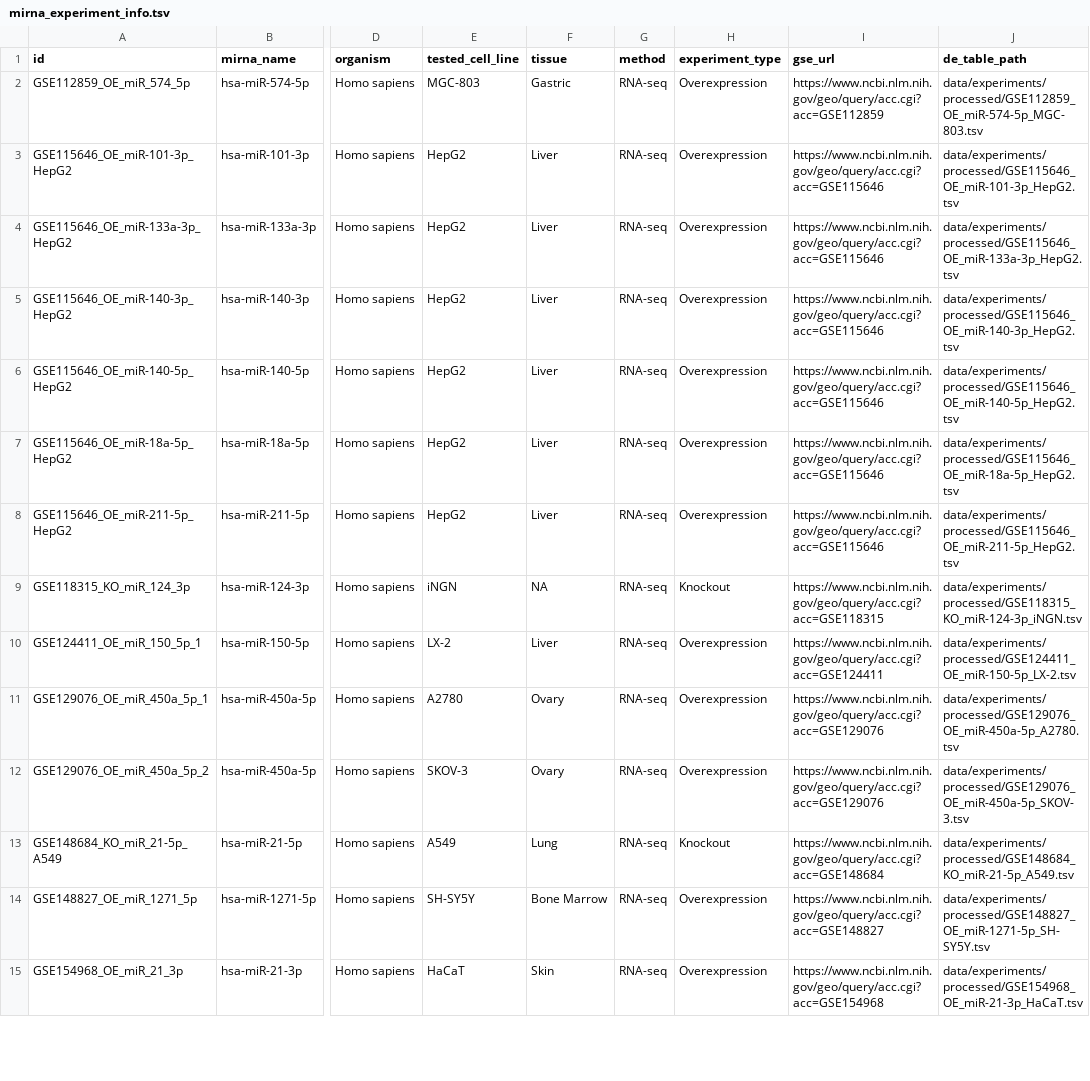
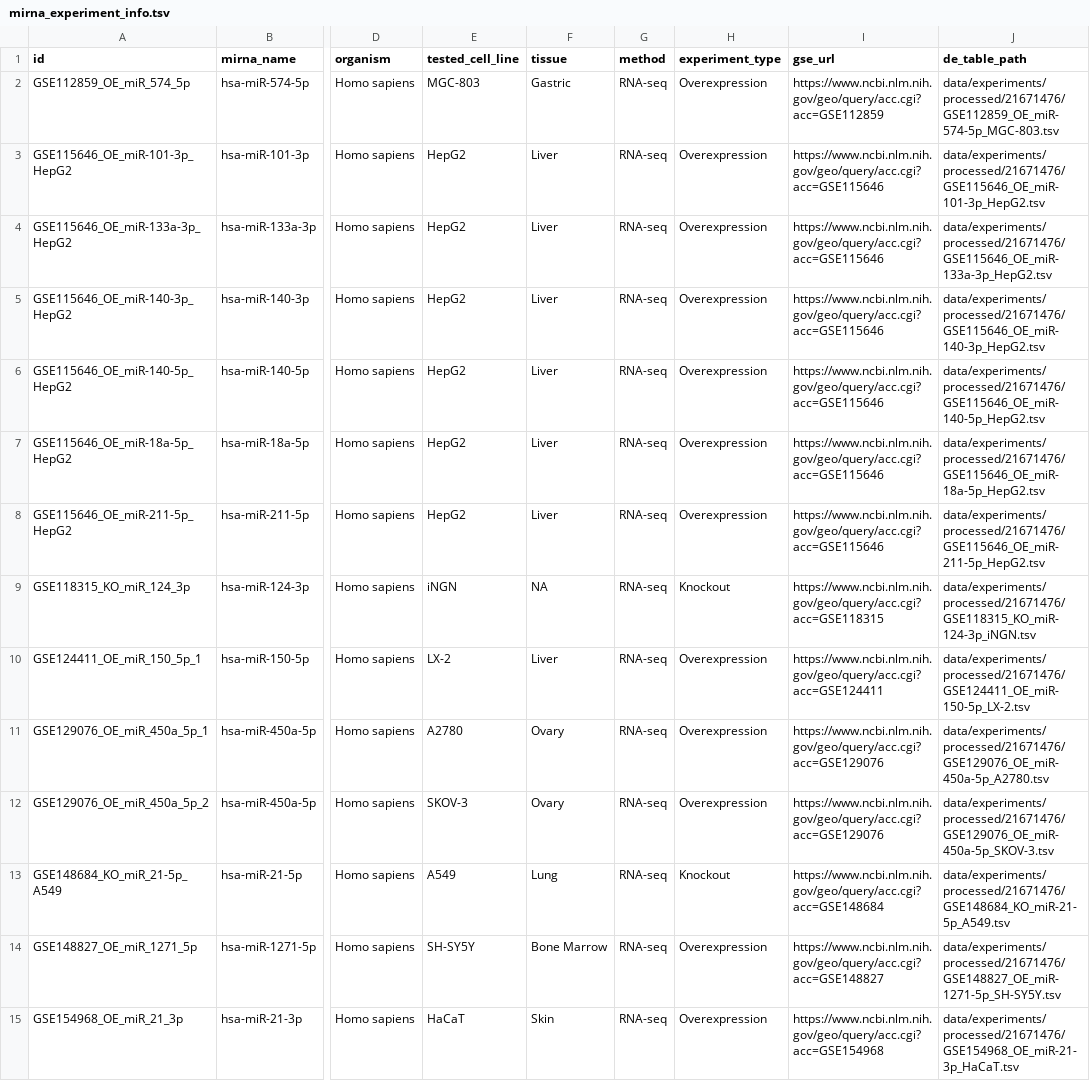
Before and after one commit to BioGeMT/fun-miRBench, a TSV file: metadata/mirna_experiment_info.tsv, drawn as a sheet; only a part is shown, gaps mark what is left out; the diff covers the shown part only; the diff names each change by its address in the sheet, - before the commit and + after, or states it on an @@ line.

Commit message:
Align curated experiment cache with Zenodo record

```diff
--- a/metadata/mirna_experiment_info.tsv
+++ b/metadata/mirna_experiment_info.tsv
-J2 (de_table_path): data/experiments/processed/GSE112859_OE_miR-574-5p_MGC-803.tsv
+J2 (de_table_path): data/experiments/processed/21671476/GSE112859_OE_miR-574-5p_MGC-803.tsv
-J3 (de_table_path): data/experiments/processed/GSE115646_OE_miR-101-3p_HepG2.tsv
+J3 (de_table_path): data/experiments/processed/21671476/GSE115646_OE_miR-101-3p_HepG2.tsv
-J4 (de_table_path): data/experiments/processed/GSE115646_OE_miR-133a-3p_HepG2.tsv
+J4 (de_table_path): data/experiments/processed/21671476/GSE115646_OE_miR-133a-3p_HepG2.tsv
-J5 (de_table_path): data/experiments/processed/GSE115646_OE_miR-140-3p_HepG2.tsv
+J5 (de_table_path): data/experiments/processed/21671476/GSE115646_OE_miR-140-3p_HepG2.tsv
-J6 (de_table_path): data/experiments/processed/GSE115646_OE_miR-140-5p_HepG2.tsv
+J6 (de_table_path): data/experiments/processed/21671476/GSE115646_OE_miR-140-5p_HepG2.tsv
-J7 (de_table_path): data/experiments/processed/GSE115646_OE_miR-18a-5p_HepG2.tsv
+J7 (de_table_path): data/experiments/processed/21671476/GSE115646_OE_miR-18a-5p_HepG2.tsv
-J8 (de_table_path): data/experiments/processed/GSE115646_OE_miR-211-5p_HepG2.tsv
+J8 (de_table_path): data/experiments/processed/21671476/GSE115646_OE_miR-211-5p_HepG2.tsv
-J9 (de_table_path): data/experiments/processed/GSE118315_KO_miR-124-3p_iNGN.tsv
+J9 (de_table_path): data/experiments/processed/21671476/GSE118315_KO_miR-124-3p_iNGN.tsv
-J10 (de_table_path): data/experiments/processed/GSE124411_OE_miR-150-5p_LX-2.tsv
+J10 (de_table_path): data/experiments/processed/21671476/GSE124411_OE_miR-150-5p_LX-2.tsv
-J11 (de_table_path): data/experiments/processed/GSE129076_OE_miR-450a-5p_A2780.tsv
+J11 (de_table_path): data/experiments/processed/21671476/GSE129076_OE_miR-450a-5p_A2780.tsv
-J12 (de_table_path): data/experiments/processed/GSE129076_OE_miR-450a-5p_SKOV-3.tsv
+J12 (de_table_path): data/experiments/processed/21671476/GSE129076_OE_miR-450a-5p_SKOV-3.tsv
-J13 (de_table_path): data/experiments/processed/GSE148684_KO_miR-21-5p_A549.tsv
+J13 (de_table_path): data/experiments/processed/21671476/GSE148684_KO_miR-21-5p_A549.tsv
-J14 (de_table_path): data/experiments/processed/GSE148827_OE_miR-1271-5p_SH-SY5Y.tsv
+J14 (de_table_path): data/experiments/processed/21671476/GSE148827_OE_miR-1271-5p_SH-SY5Y.tsv
-J15 (de_table_path): data/experiments/processed/GSE154968_OE_miR-21-3p_HaCaT.tsv
+J15 (de_table_path): data/experiments/processed/21671476/GSE154968_OE_miR-21-3p_HaCaT.tsv
```
Also changed, not shown: 16 edited cells elsewhere in this file, 1 other file.
